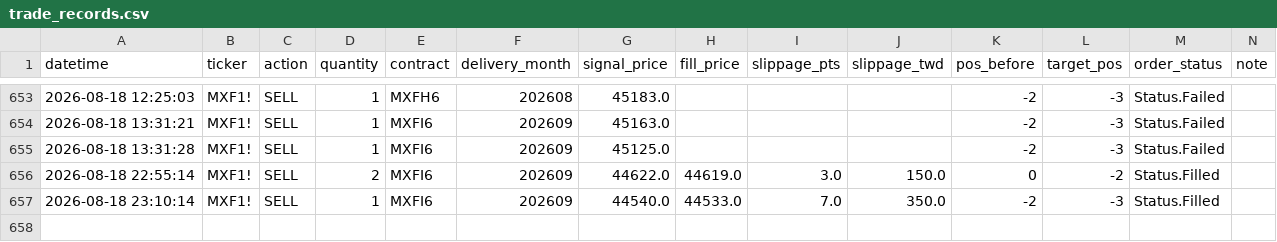
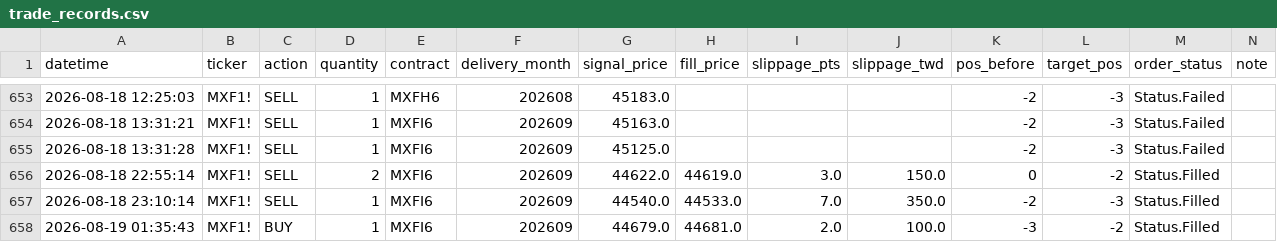
Before and after one commit to KevinYang515/trading-dashboard, a CSV file: logs/trade_records.csv, drawn as a sheet; only a part is shown, gaps mark what is left out; the diff names each change by its address in the sheet, - before the commit and + after, or states it on an @@ line.

```diff
--- a/logs/trade_records.csv
+++ b/logs/trade_records.csv
+row 658: 2026-08-19 01:35:43 | MXF1! | BUY | 1 | MXFI6 | 202609 | 44679.0 | 44681.0 | 2.0 | 100.0 | -3 | -2 | Status.Filled
```
Also changed, not shown: logs/webhook_raw.csv.
